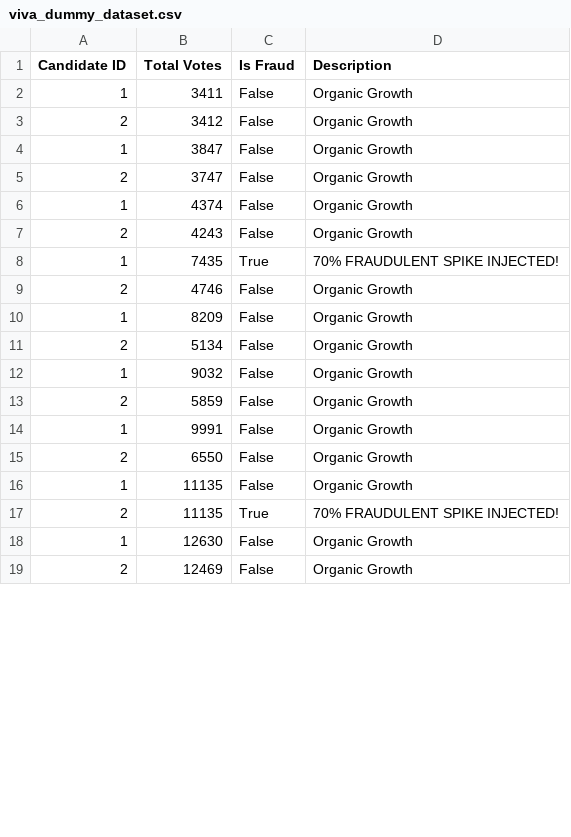
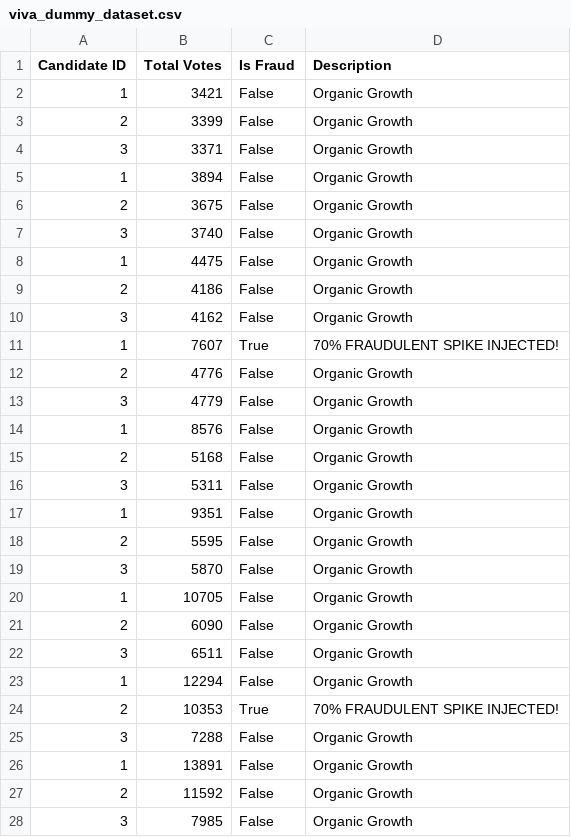
Before and after one commit to Nishant607/Real-time-Election-Data-Monitoring-System, a CSV file: viva_dummy_dataset.csv, drawn as a sheet; only a part is shown; the diff covers the shown part only.

Commit message:
Update viva simulator for dynamic candidates, added manual vote script, and added PDF export for comprehensive vote ledger

```diff
--- a/viva_dummy_dataset.csv
+++ b/viva_dummy_dataset.csv
@@ -1,19 +1,28 @@
 Candidate ID,Total Votes,Is Fraud,Description
-1,3411,False,Organic Growth
-2,3412,False,Organic Growth
-1,3847,False,Organic Growth
-2,3747,False,Organic Growth
-1,4374,False,Organic Growth
-2,4243,False,Organic Growth
-1,7435,True,70% FRAUDULENT SPIKE INJECTED!
-2,4746,False,Organic Growth
-1,8209,False,Organic Growth
-2,5134,False,Organic Growth
-1,9032,False,Organic Growth
-2,5859,False,Organic Growth
-1,9991,False,Organic Growth
-2,6550,False,Organic Growth
-1,11135,False,Organic Growth
-2,11135,True,70% FRAUDULENT SPIKE INJECTED!
-1,12630,False,Organic Growth
-2,12469,False,Organic Growth
+1,3421,False,Organic Growth
+2,3399,False,Organic Growth
+3,3371,False,Organic Growth
+1,3894,False,Organic Growth
+2,3675,False,Organic Growth
+3,3740,False,Organic Growth
+1,4475,False,Organic Growth
+2,4186,False,Organic Growth
+3,4162,False,Organic Growth
+1,7607,True,70% FRAUDULENT SPIKE INJECTED!
+2,4776,False,Organic Growth
+3,4779,False,Organic Growth
+1,8576,False,Organic Growth
+2,5168,False,Organic Growth
+3,5311,False,Organic Growth
+1,9351,False,Organic Growth
+2,5595,False,Organic Growth
+3,5870,False,Organic Growth
+1,10705,False,Organic Growth
+2,6090,False,Organic Growth
+3,6511,False,Organic Growth
+1,12294,False,Organic Growth
+2,10353,True,70% FRAUDULENT SPIKE INJECTED!
+3,7288,False,Organic Growth
+1,13891,False,Organic Growth
+2,11592,False,Organic Growth
+3,7985,False,Organic Growth
```
Also changed, not shown: 7 added rows, 1 removed row and 11 edited cells elsewhere in this file, 7 other files.
